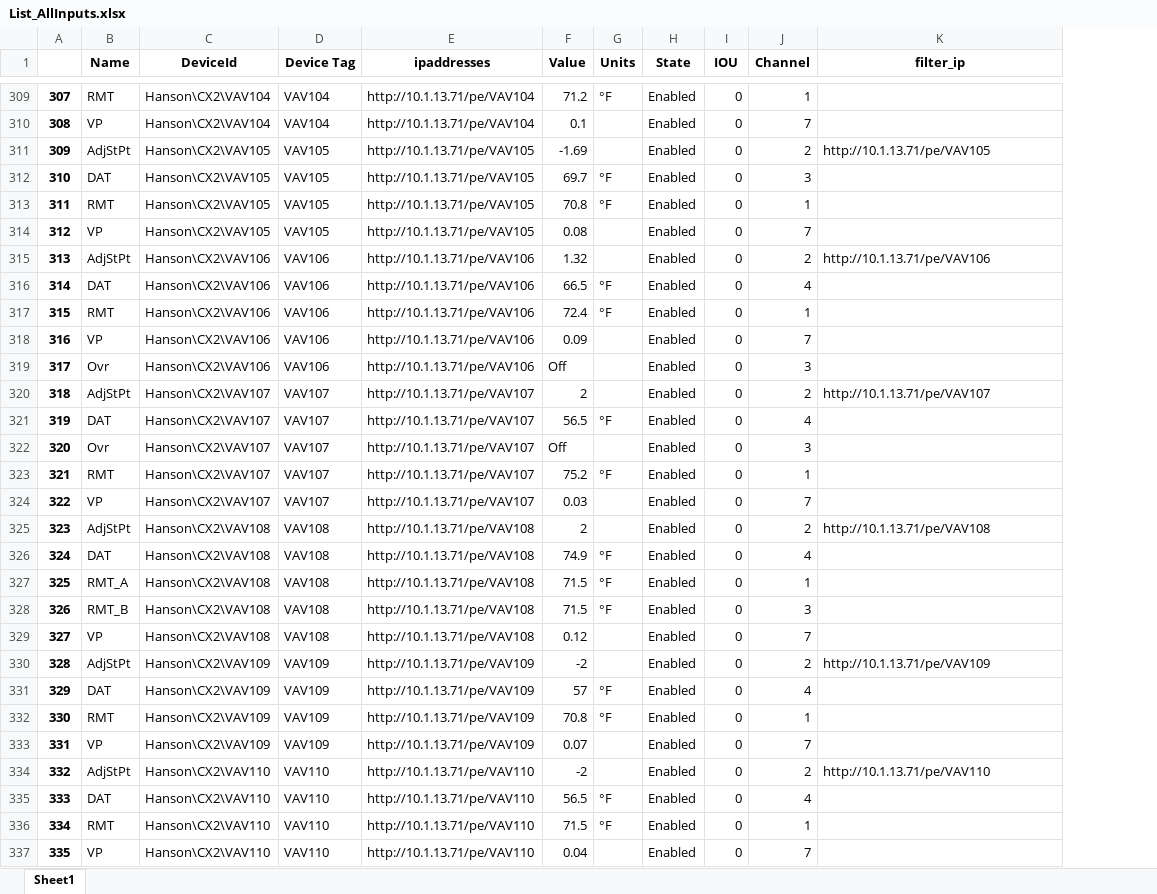
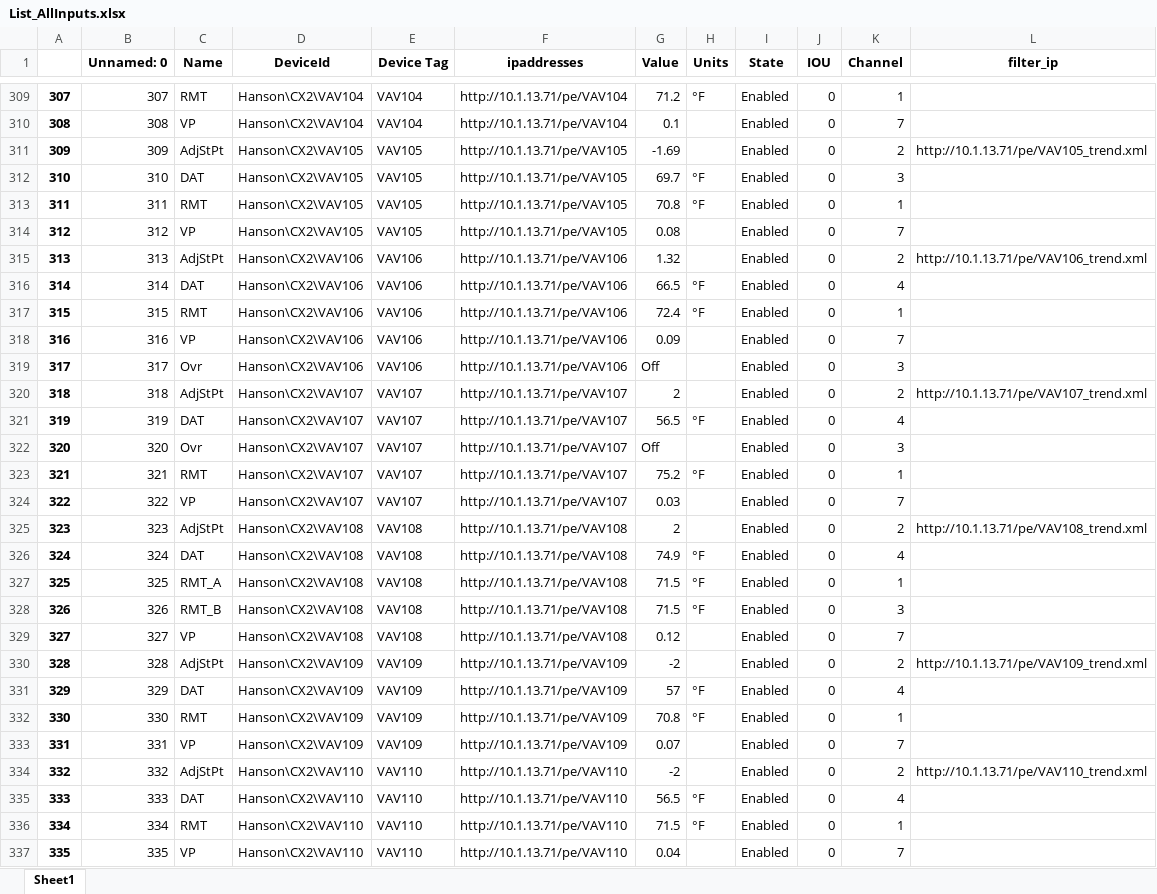
Before and after one commit to mschrader15/hanson-bas, an Excel workbook: List_AllInputs.xlsx, sheet Sheet1, drawn as a sheet; only a part is shown, gaps mark what is left out; values as stored, in another font and other column widths than the file's, no borders; addresses are those after the commit; the diff covers the shown part only; the diff names each change by its address in the sheet, - before the commit and + after, or states it on an @@ line.

```diff
--- a/List_AllInputs.xlsx (sheet Sheet1)
+++ b/List_AllInputs.xlsx (sheet Sheet1)
+column B (Unnamed: 0), rows 309-337: 307 | 308 | 309 | 310 | 311 | 312 | 313 | 314 | 315 | 316 | 317 | 318 | 319 | 320 | 321 | 322 | 323 | 324 | 325 | 326 | 327 | 328 | 329 | 330 | 331 | 332 | 333 | 334 | 335
-L311 (filter_ip): http://10.1.13.71/pe/VAV105
+L311 (filter_ip): http://10.1.13.71/pe/VAV105_trend.xml
-L315 (filter_ip): http://10.1.13.71/pe/VAV106
+L315 (filter_ip): http://10.1.13.71/pe/VAV106_trend.xml
-L320 (filter_ip): http://10.1.13.71/pe/VAV107
+L320 (filter_ip): http://10.1.13.71/pe/VAV107_trend.xml
-L325 (filter_ip): http://10.1.13.71/pe/VAV108
+L325 (filter_ip): http://10.1.13.71/pe/VAV108_trend.xml
-L330 (filter_ip): http://10.1.13.71/pe/VAV109
+L330 (filter_ip): http://10.1.13.71/pe/VAV109_trend.xml
-L334 (filter_ip): http://10.1.13.71/pe/VAV110
+L334 (filter_ip): http://10.1.13.71/pe/VAV110_trend.xml
```
Also changed, not shown: 86 edited cells elsewhere in this sheet, 1 other file.
